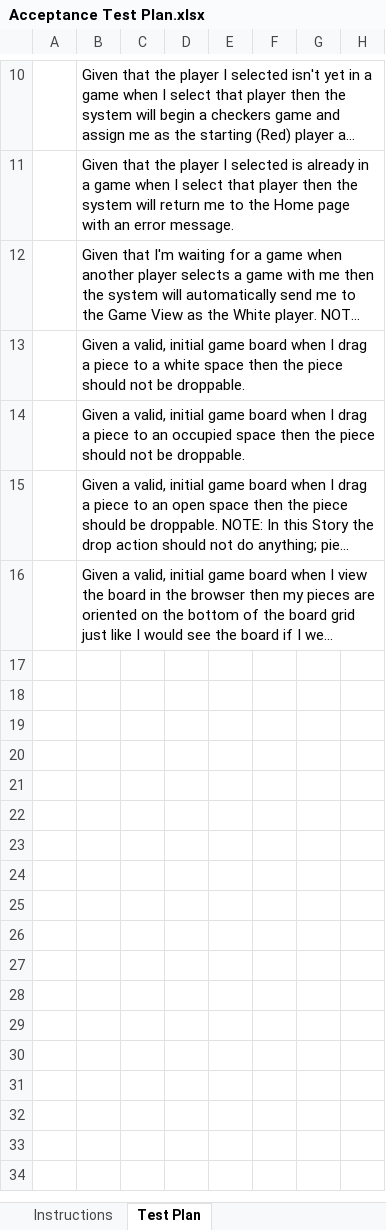
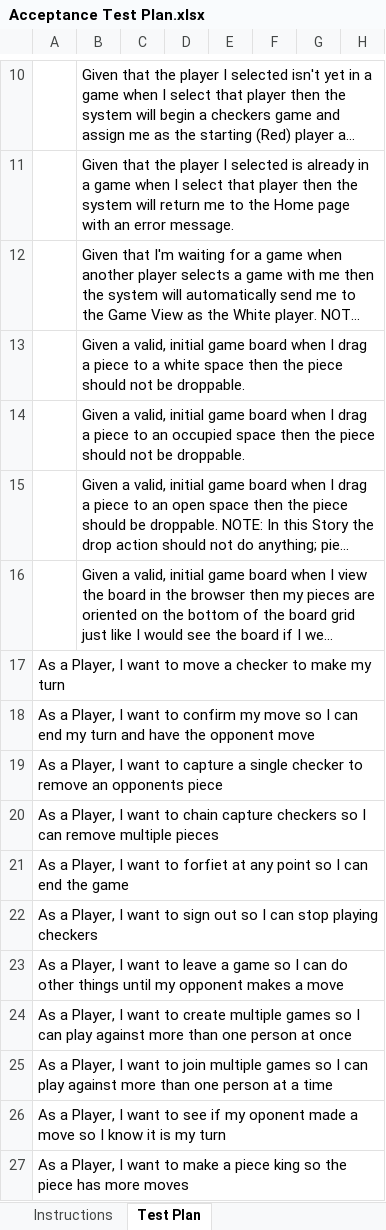
Before and after one commit to gregSWEN/WebCheckers, an Excel workbook: etc/Acceptance Test Plan.xlsx, sheet Test Plan, drawn as a sheet; only a part is shown, gaps mark what is left out; long unchanged cells end in …; values as stored, in another font and other column widths than the file's, no borders; conditional formats not drawn; the diff names each change by its address in the sheet, - before the commit and + after, or states it on an @@ line.

Commit message:
Added javadocs to PLayerLobby and added the rest of the stories to the Acceptance Test Plan.xlsx

```diff
--- a/etc/Acceptance Test Plan.xlsx (sheet Test Plan)
+++ b/etc/Acceptance Test Plan.xlsx (sheet Test Plan)
+row 17: As a Player, I want to move a checker to make my turn
+row 18: As a Player, I want to confirm my move so I can end my turn and have the opponent move
+row 19: As a Player, I want to capture a single checker to remove an opponents piece
+row 20: As a Player, I want to chain capture checkers so I can remove multiple pieces
+row 21: As a Player, I want to forfiet at any point so I can end the game
+row 22: As a Player, I want to sign out so I can stop playing checkers
+row 23: As a Player, I want to leave a game so I can do other things until my opponent makes a move
+row 24: As a Player, I want to create multiple games so I can play against more than one person at once
+row 25: As a Player, I want to join multiple games so I can play against more than one person at a time
+row 26: As a Player, I want to see if my oponent made a move so I know it is my turn
+row 27: As a Player, I want to make a piece king so the piece has more moves
```
Also changed, not shown: sheet Instructions, 1 other file.
